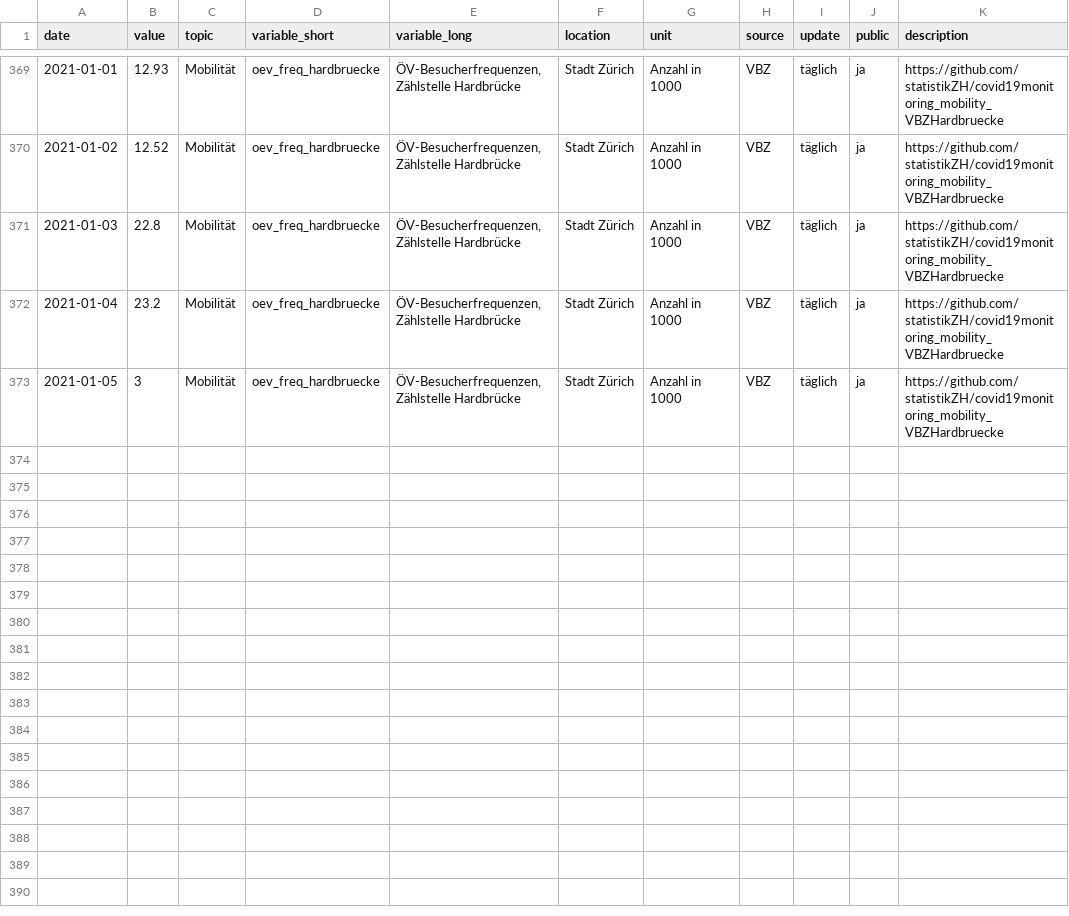
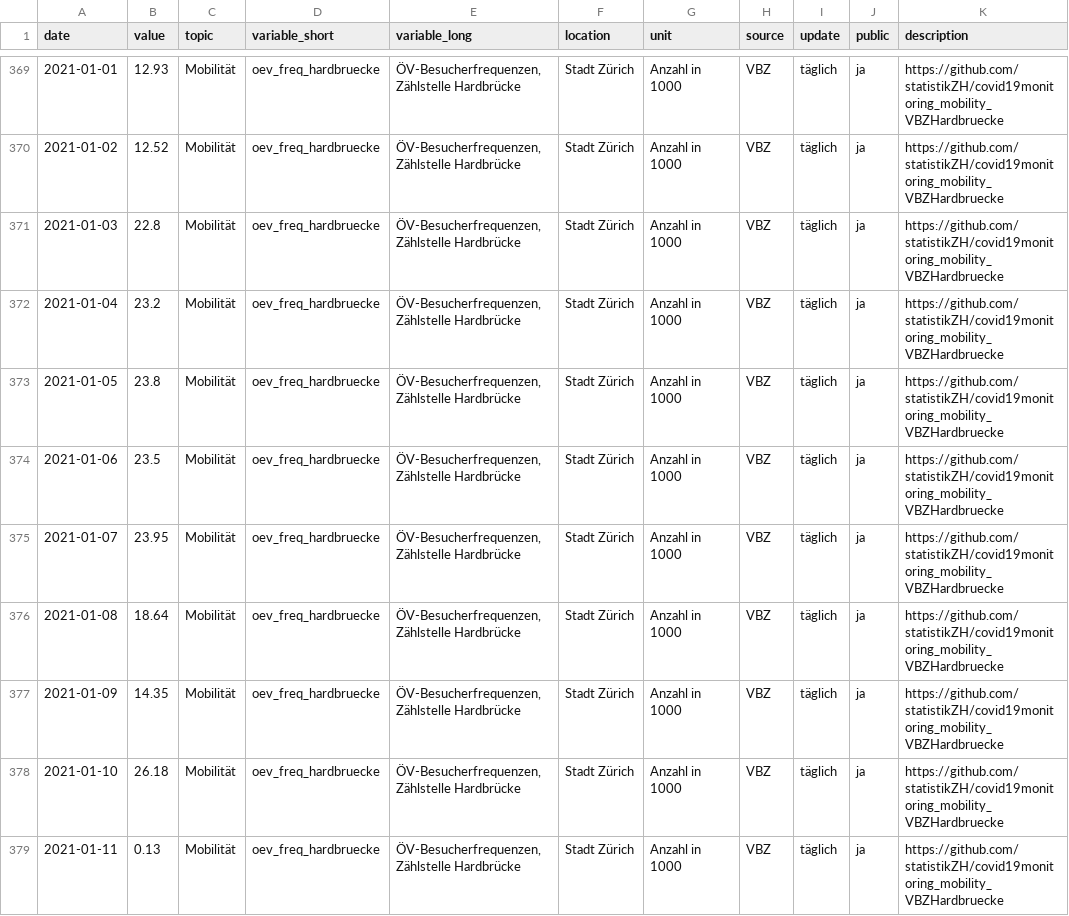
Before and after one commit to statistikZH/covid19monitoring_mobility_VBZHardbruecke, a CSV file: Mobility_VBZHardbruecke.csv, drawn as a sheet; only a part is shown, gaps mark what is left out.

Commit message:
12.1.

```diff
--- a/Mobility_VBZHardbruecke.csv
+++ b/Mobility_VBZHardbruecke.csv
@@ -372,2 +372,8 @@
 2021-01-04,23.2,"Mobilität","oev_freq_hardbruecke","ÖV-Besucherfrequenzen, Zählstelle Hardbrücke","Stadt Zürich","Anzahl in 1000","VBZ","täglich","ja","https://github.com/statistikZH/covid19monitoring_mobility_VBZHardbruecke"
-2021-01-05,3,"Mobilität","oev_freq_hardbruecke","ÖV-Besucherfrequenzen, Zählstelle Hardbrücke","Stadt Zürich","Anzahl in 1000","VBZ","täglich","ja","https://github.com/statistikZH/covid19monitoring_mobility_VBZHardbruecke"
+2021-01-05,23.8,"Mobilität","oev_freq_hardbruecke","ÖV-Besucherfrequenzen, Zählstelle Hardbrücke","Stadt Zürich","Anzahl in 1000","VBZ","täglich","ja","https://github.com/statistikZH/covid19monitoring_mobility_VBZHardbruecke"
+2021-01-06,23.5,"Mobilität","oev_freq_hardbruecke","ÖV-Besucherfrequenzen, Zählstelle Hardbrücke","Stadt Zürich","Anzahl in 1000","VBZ","täglich","ja","https://github.com/statistikZH/covid19monitoring_mobility_VBZHardbruecke"
+2021-01-07,23.95,"Mobilität","oev_freq_hardbruecke","ÖV-Besucherfrequenzen, Zählstelle Hardbrücke","Stadt Zürich","Anzahl in 1000","VBZ","täglich","ja","https://github.com/statistikZH/covid19monitoring_mobility_VBZHardbruecke"
+2021-01-08,18.64,"Mobilität","oev_freq_hardbruecke","ÖV-Besucherfrequenzen, Zählstelle Hardbrücke","Stadt Zürich","Anzahl in 1000","VBZ","täglich","ja","https://github.com/statistikZH/covid19monitoring_mobility_VBZHardbruecke"
+2021-01-09,14.35,"Mobilität","oev_freq_hardbruecke","ÖV-Besucherfrequenzen, Zählstelle Hardbrücke","Stadt Zürich","Anzahl in 1000","VBZ","täglich","ja","https://github.com/statistikZH/covid19monitoring_mobility_VBZHardbruecke"
+2021-01-10,26.18,"Mobilität","oev_freq_hardbruecke","ÖV-Besucherfrequenzen, Zählstelle Hardbrücke","Stadt Zürich","Anzahl in 1000","VBZ","täglich","ja","https://github.com/statistikZH/covid19monitoring_mobility_VBZHardbruecke"
+2021-01-11,0.13,"Mobilität","oev_freq_hardbruecke","ÖV-Besucherfrequenzen, Zählstelle Hardbrücke","Stadt Zürich","Anzahl in 1000","VBZ","täglich","ja","https://github.com/statistikZH/covid19monitoring_mobility_VBZHardbruecke"
```
